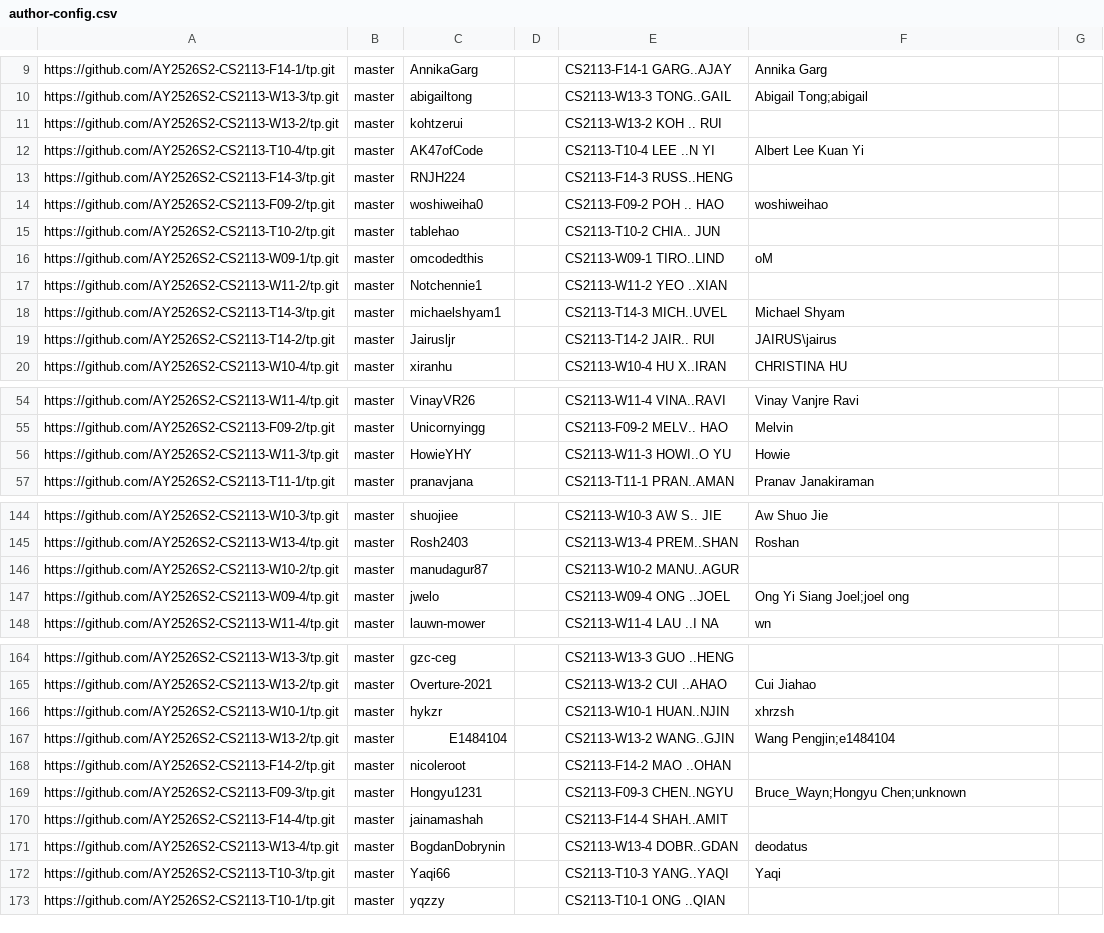
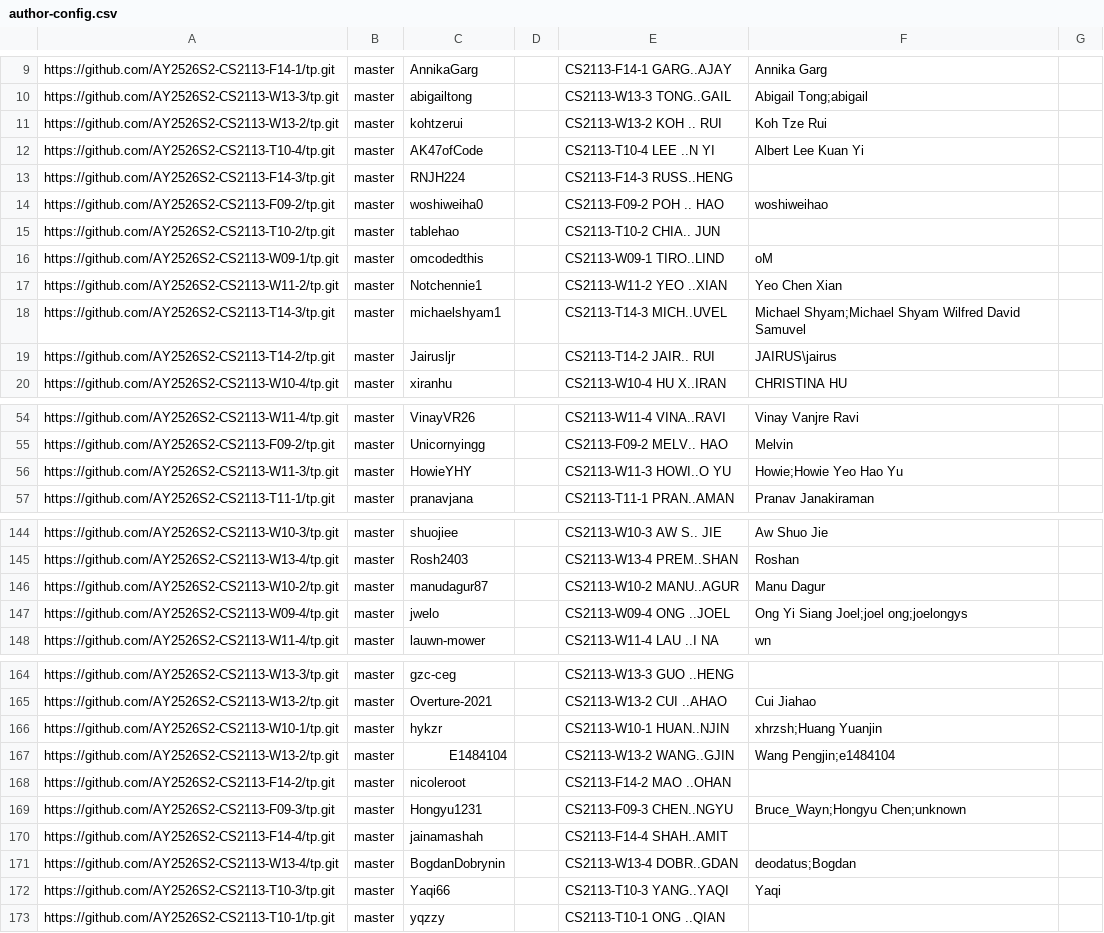
Before and after one commit to NUS-CS2113-AY2526-S2/tp-dashboard, a CSV file: config/author-config.csv, drawn as a sheet; only a part is shown, gaps mark what is left out; the diff covers the shown part only.

```diff
--- a/config/author-config.csv
+++ b/config/author-config.csv
@@ -10,3 +10,3 @@ https://github.com/AY2526S2-CS2113-F14-1/tp.git,master,AnnikaGarg,,CS2113-F14-1
 https://github.com/AY2526S2-CS2113-W13-3/tp.git,master,abigailtong,,CS2113-W13-3 TONG..GAIL,Abigail Tong;abigail,
-https://github.com/AY2526S2-CS2113-W13-2/tp.git,master,kohtzerui,,CS2113-W13-2 KOH .. RUI,,
+https://github.com/AY2526S2-CS2113-W13-2/tp.git,master,kohtzerui,,CS2113-W13-2 KOH .. RUI,Koh Tze Rui,
 https://github.com/AY2526S2-CS2113-T10-4/tp.git,master,AK47ofCode,,CS2113-T10-4 LEE ..N YI,Albert Lee Kuan Yi,
@@ -16,4 +16,4 @@ https://github.com/AY2526S2-CS2113-T10-2/tp.git,master,tablehao,,CS2113-T10-2 CH
 https://github.com/AY2526S2-CS2113-W09-1/tp.git,master,omcodedthis,,CS2113-W09-1 TIRO..LIND,oM,
-https://github.com/AY2526S2-CS2113-W11-2/tp.git,master,Notchennie1,,CS2113-W11-2 YEO ..XIAN,,
-https://github.com/AY2526S2-CS2113-T14-3/tp.git,master,michaelshyam1,,CS2113-T14-3 MICH..UVEL,Michael Shyam,
+https://github.com/AY2526S2-CS2113-W11-2/tp.git,master,Notchennie1,,CS2113-W11-2 YEO ..XIAN,Yeo Chen Xian,
+https://github.com/AY2526S2-CS2113-T14-3/tp.git,master,michaelshyam1,,CS2113-T14-3 MICH..UVEL,Michael Shyam;Michael Shyam Wilfred David Samuvel,
 https://github.com/AY2526S2-CS2113-T14-2/tp.git,master,Jairusljr,,CS2113-T14-2 JAIR.. RUI,JAIRUS\jairus,
@@ -55,3 +55,3 @@ https://github.com/AY2526S2-CS2113-W11-4/tp.git,master,VinayVR26,,CS2113-W11-4 V
 https://github.com/AY2526S2-CS2113-F09-2/tp.git,master,Unicornyingg,,CS2113-F09-2 MELV.. HAO,Melvin,
-https://github.com/AY2526S2-CS2113-W11-3/tp.git,master,HowieYHY,,CS2113-W11-3 HOWI..O YU,Howie,
+https://github.com/AY2526S2-CS2113-W11-3/tp.git,master,HowieYHY,,CS2113-W11-3 HOWI..O YU,Howie;Howie Yeo Hao Yu,
 https://github.com/AY2526S2-CS2113-T11-1/tp.git,master,pranavjana,,CS2113-T11-1 PRAN..AMAN,Pranav Janakiraman,
@@ -145,4 +145,4 @@ https://github.com/AY2526S2-CS2113-W10-3/tp.git,master,shuojiee,,CS2113-W10-3 AW
 https://github.com/AY2526S2-CS2113-W13-4/tp.git,master,Rosh2403,,CS2113-W13-4 PREM..SHAN,Roshan,
-https://github.com/AY2526S2-CS2113-W10-2/tp.git,master,manudagur87,,CS2113-W10-2 MANU..AGUR,,
-https://github.com/AY2526S2-CS2113-W09-4/tp.git,master,jwelo,,CS2113-W09-4 ONG ..JOEL,Ong Yi Siang Joel;joel ong,
+https://github.com/AY2526S2-CS2113-W10-2/tp.git,master,manudagur87,,CS2113-W10-2 MANU..AGUR,Manu Dagur,
+https://github.com/AY2526S2-CS2113-W09-4/tp.git,master,jwelo,,CS2113-W09-4 ONG ..JOEL,Ong Yi Siang Joel;joel ong;joelongys,
 https://github.com/AY2526S2-CS2113-W11-4/tp.git,master,lauwn-mower,,CS2113-W11-4 LAU ..I NA,wn,
@@ -165,3 +165,3 @@ https://github.com/AY2526S2-CS2113-W13-3/tp.git,master,gzc-ceg,,CS2113-W13-3 GUO
 https://github.com/AY2526S2-CS2113-W13-2/tp.git,master,Overture-2021,,CS2113-W13-2 CUI ..AHAO,Cui Jiahao,
-https://github.com/AY2526S2-CS2113-W10-1/tp.git,master,hykzr,,CS2113-W10-1 HUAN..NJIN,xhrzsh,
+https://github.com/AY2526S2-CS2113-W10-1/tp.git,master,hykzr,,CS2113-W10-1 HUAN..NJIN,xhrzsh;Huang Yuanjin,
 https://github.com/AY2526S2-CS2113-W13-2/tp.git,master,E1484104,,CS2113-W13-2 WANG..GJIN,Wang Pengjin;e1484104,
@@ -170,3 +170,3 @@ https://github.com/AY2526S2-CS2113-F09-3/tp.git,master,Hongyu1231,,CS2113-F09-3
 https://github.com/AY2526S2-CS2113-F14-4/tp.git,master,jainamashah,,CS2113-F14-4 SHAH..AMIT,,
-https://github.com/AY2526S2-CS2113-W13-4/tp.git,master,BogdanDobrynin,,CS2113-W13-4 DOBR..GDAN,deodatus,
+https://github.com/AY2526S2-CS2113-W13-4/tp.git,master,BogdanDobrynin,,CS2113-W13-4 DOBR..GDAN,deodatus;Bogdan,
 https://github.com/AY2526S2-CS2113-T10-3/tp.git,master,Yaqi66,,CS2113-T10-3 YANG..YAQI,Yaqi,
```
Also changed, not shown: 5 edited cells elsewhere in this file.
